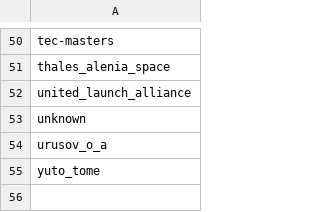
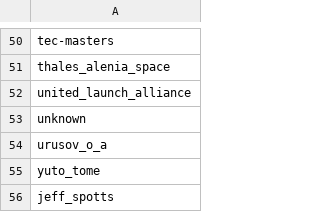
Before and after one commit to toolforge/tool-spacemedia, a CSV file: src/main/resources/blocklist.ignored.photographers.csv, drawn as a sheet; only a part is shown, gaps mark what is left out.

```diff
--- a/src/main/resources/blocklist.ignored.photographers.csv
+++ b/src/main/resources/blocklist.ignored.photographers.csv
@@ -55 +55,2 @@ urusov_o_a
 yuto_tome
+jeff_spotts
```
Also changed, not shown: 3 other files.
